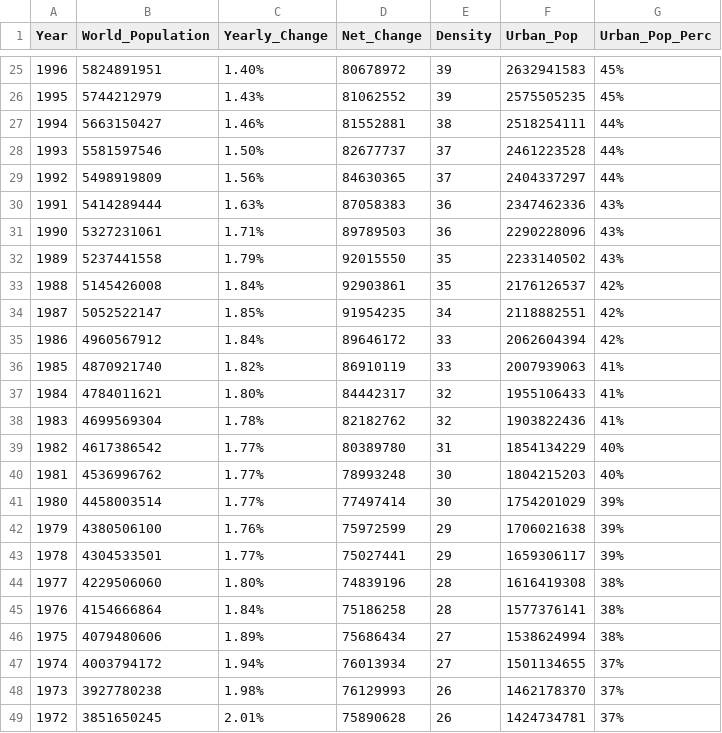
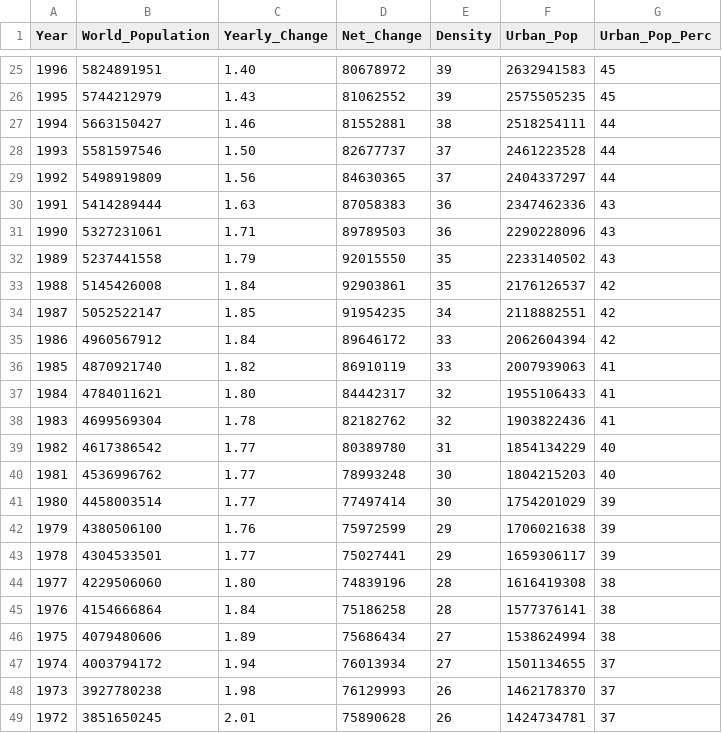
Before and after one commit to Chinasa1/DataProductsWeek4, a CSV file: historical_pop.csv, drawn as a sheet; only a part is shown, gaps mark what is left out; the diff covers the shown part only.

```diff
--- a/historical_pop.csv
+++ b/historical_pop.csv
@@ -25,25 +25,25 @@ Year,World_Population,Yearly_Change,Net_Change,Density,Urban_Pop,Urban_Pop_Perc
-1996,5824891951,1.40%,80678972,39,2632941583,45%
-1995,5744212979,1.43%,81062552,39,2575505235,45%
-1994,5663150427,1.46%,81552881,38,2518254111,44%
-1993,5581597546,1.50%,82677737,37,2461223528,44%
-1992,5498919809,1.56%,84630365,37,2404337297,44%
-1991,5414289444,1.63%,87058383,36,2347462336,43%
-1990,5327231061,1.71%,89789503,36,2290228096,43%
-1989,5237441558,1.79%,92015550,35,2233140502,43%
-1988,5145426008,1.84%,92903861,35,2176126537,42%
-1987,5052522147,1.85%,91954235,34,2118882551,42%
-1986,4960567912,1.84%,89646172,33,2062604394,42%
-1985,4870921740,1.82%,86910119,33,2007939063,41%
-1984,4784011621,1.80%,84442317,32,1955106433,41%
-1983,4699569304,1.78%,82182762,32,1903822436,41%
-1982,4617386542,1.77%,80389780,31,1854134229,40%
-1981,4536996762,1.77%,78993248,30,1804215203,40%
-1980,4458003514,1.77%,77497414,30,1754201029,39%
-1979,4380506100,1.76%,75972599,29,1706021638,39%
-1978,4304533501,1.77%,75027441,29,1659306117,39%
-1977,4229506060,1.80%,74839196,28,1616419308,38%
-1976,4154666864,1.84%,75186258,28,1577376141,38%
-1975,4079480606,1.89%,75686434,27,1538624994,38%
-1974,4003794172,1.94%,76013934,27,1501134655,37%
-1973,3927780238,1.98%,76129993,26,1462178370,37%
-1972,3851650245,2.01%,75890628,26,1424734781,37%
+1996,5824891951,1.40,80678972,39,2632941583,45
+1995,5744212979,1.43,81062552,39,2575505235,45
+1994,5663150427,1.46,81552881,38,2518254111,44
+1993,5581597546,1.50,82677737,37,2461223528,44
+1992,5498919809,1.56,84630365,37,2404337297,44
+1991,5414289444,1.63,87058383,36,2347462336,43
+1990,5327231061,1.71,89789503,36,2290228096,43
+1989,5237441558,1.79,92015550,35,2233140502,43
+1988,5145426008,1.84,92903861,35,2176126537,42
+1987,5052522147,1.85,91954235,34,2118882551,42
+1986,4960567912,1.84,89646172,33,2062604394,42
+1985,4870921740,1.82,86910119,33,2007939063,41
+1984,4784011621,1.80,84442317,32,1955106433,41
+1983,4699569304,1.78,82182762,32,1903822436,41
+1982,4617386542,1.77,80389780,31,1854134229,40
+1981,4536996762,1.77,78993248,30,1804215203,40
+1980,4458003514,1.77,77497414,30,1754201029,39
+1979,4380506100,1.76,75972599,29,1706021638,39
+1978,4304533501,1.77,75027441,29,1659306117,39
+1977,4229506060,1.80,74839196,28,1616419308,38
+1976,4154666864,1.84,75186258,28,1577376141,38
+1975,4079480606,1.89,75686434,27,1538624994,38
+1974,4003794172,1.94,76013934,27,1501134655,37
+1973,3927780238,1.98,76129993,26,1462178370,37
+1972,3851650245,2.01,75890628,26,1424734781,37
```
Also changed, not shown: 88 edited cells elsewhere in this file, 2 other files.
